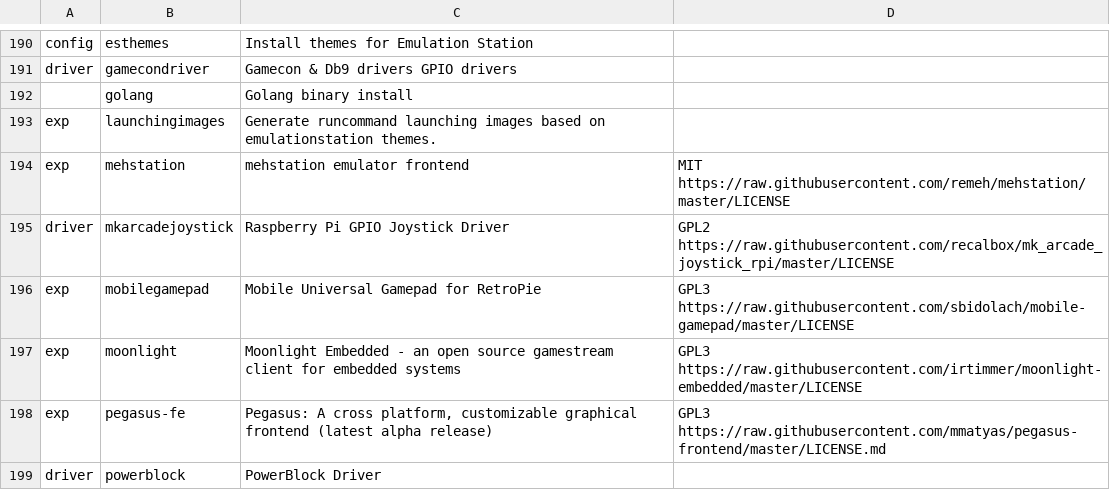
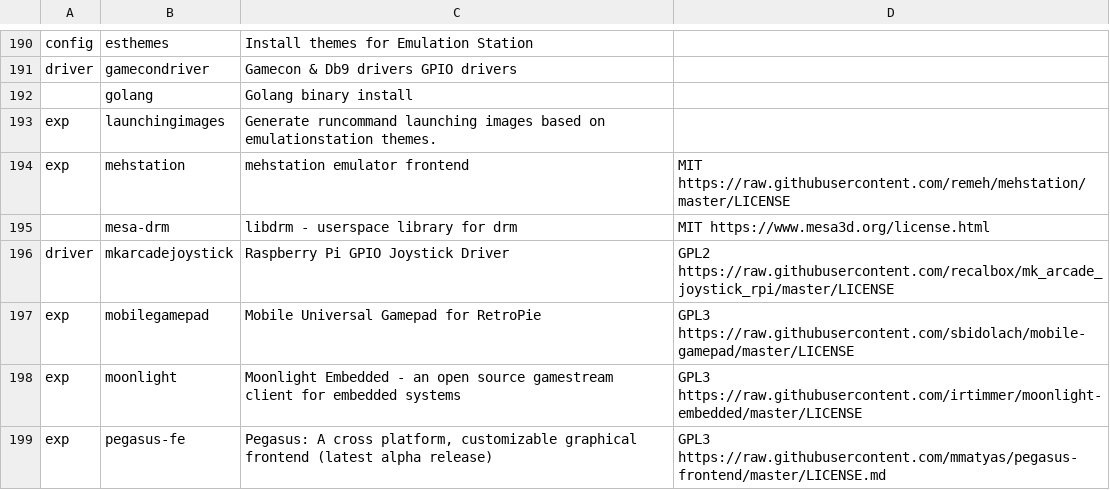
Before and after one commit to mmatyas/retropie-pkglicences, a CSV file: packages.csv, drawn as a sheet; only a part is shown, gaps mark what is left out; the shorter side is filled out with more unchanged rows.

```diff
--- a/packages.csv
+++ b/packages.csv
@@ -194,2 +194,3 @@ exp;launchingimages;Generate runcommand launching images based on emulationstati
 exp;mehstation;mehstation emulator frontend;MIT https://raw.githubusercontent.com/remeh/mehstation/master/LICENSE;
+;mesa-drm;libdrm - userspace library for drm;MIT https://www.mesa3d.org/license.html;
 driver;mkarcadejoystick;Raspberry Pi GPIO Joystick Driver;GPL2 https://raw.githubusercontent.com/recalbox/mk_arcade_joystick_rpi/master/LICENSE;
```
Also changed, not shown: 1 other file.
